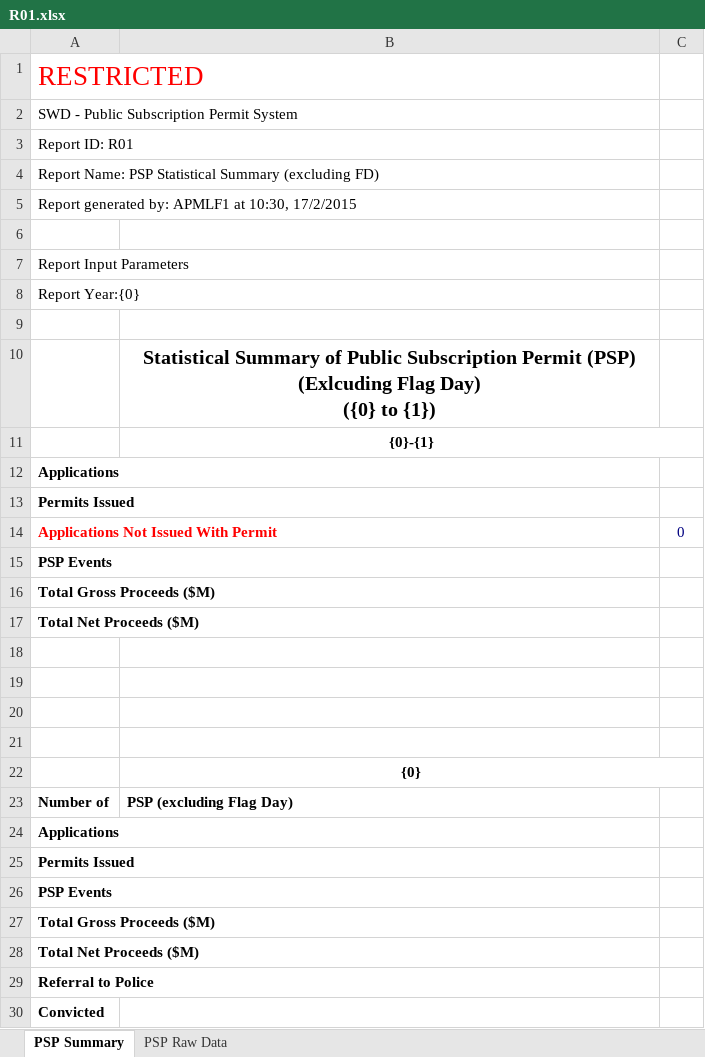
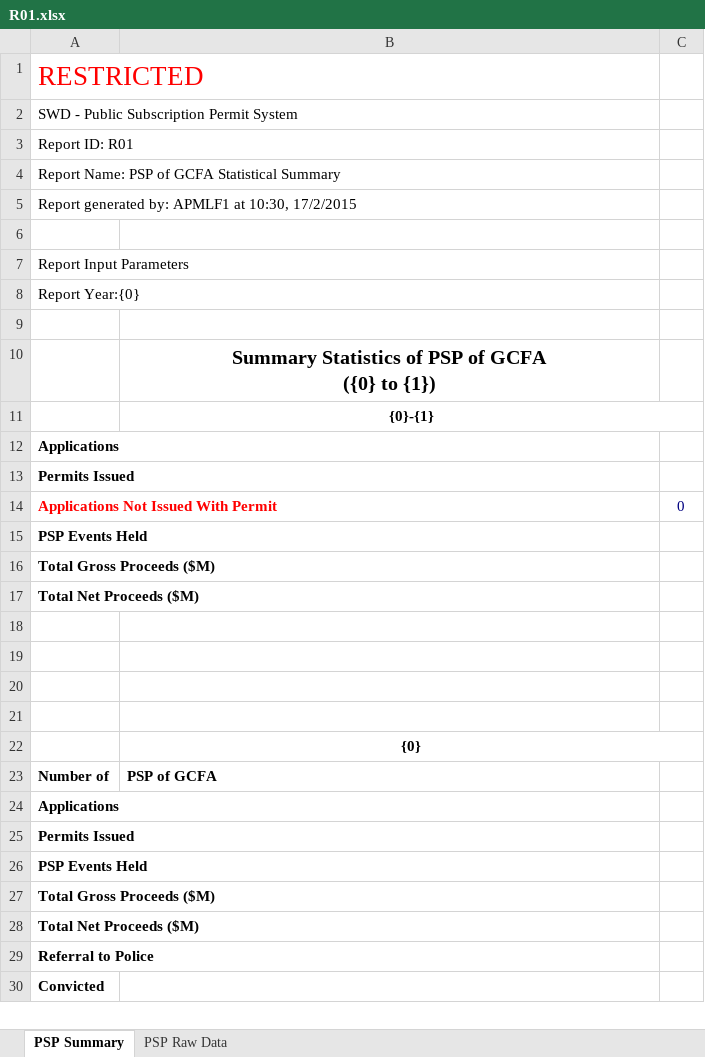
Before and after one commit to igsl-group/SWD-PSPS, an Excel workbook: Psps.Web/Reports/R01.xlsx, sheet PSP Summary, drawn as a sheet; only a part is shown; values as stored, in another font and other column widths than the file's, no borders; ↵ is a line break in a cell; the diff names each change by its address in the sheet, - before the commit and + after, or states it on an @@ line.

```diff
--- a/Psps.Web/Reports/R01.xlsx (sheet PSP Summary)
+++ b/Psps.Web/Reports/R01.xlsx (sheet PSP Summary)
-A4: …Name: PSP Statistical Summary (excluding FD)
+A4: …Name: PSP of GCFA Statistical Summary
-B10: Statistical Summary of Public Subscription Permit (PSP) (Exlcuding Flag Day) ↵ ({0} to…
+B10: Summary Statistics of PSP of GCFA ↵ ({0} to…
-A15: PSP Events
+A15: PSP Events Held
-B23: PSP (excluding Flag Day)
+B23: PSP of GCFA
-A26: PSP Events
+A26: PSP Events Held
```
Also changed, not shown: Psps.Web/Reports/R02.xlsx, Psps.Web/Reports/R27.xlsx, 2 other files.
